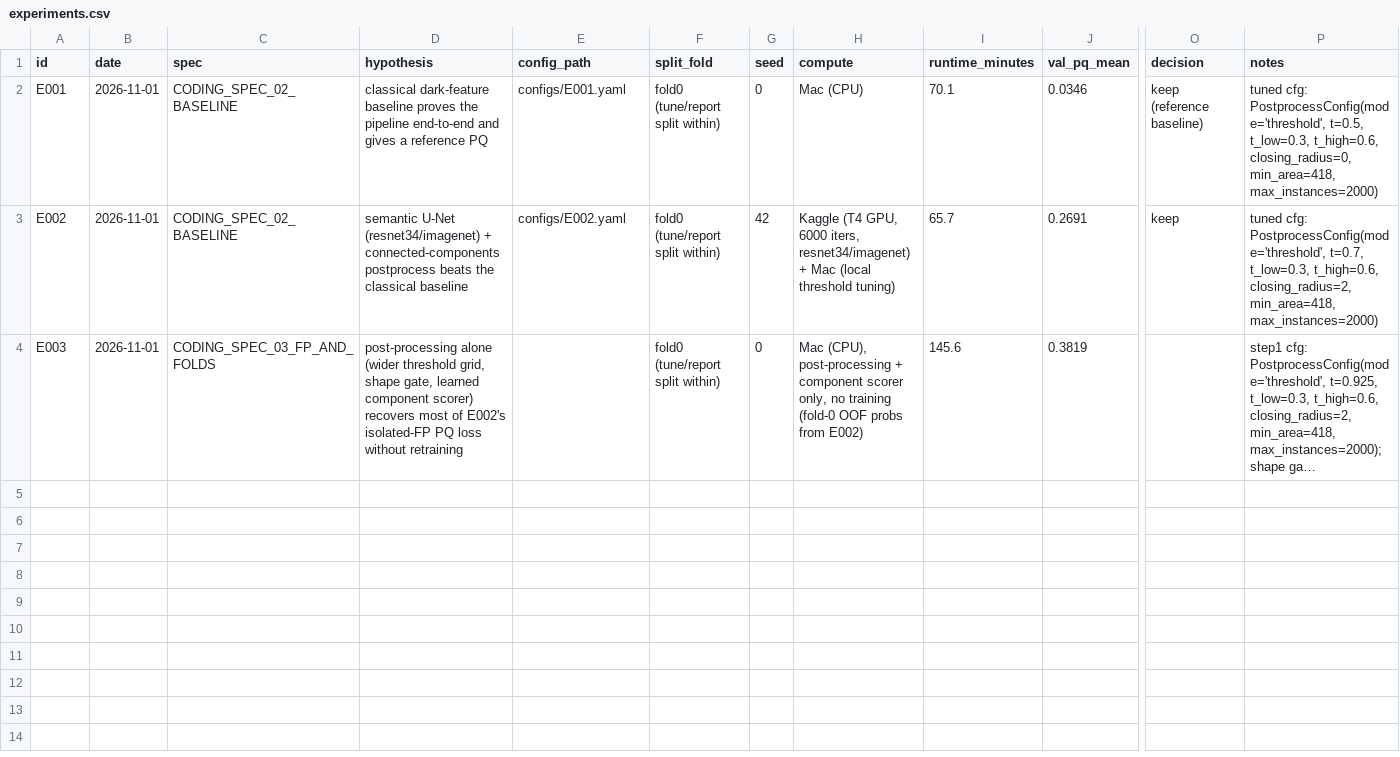
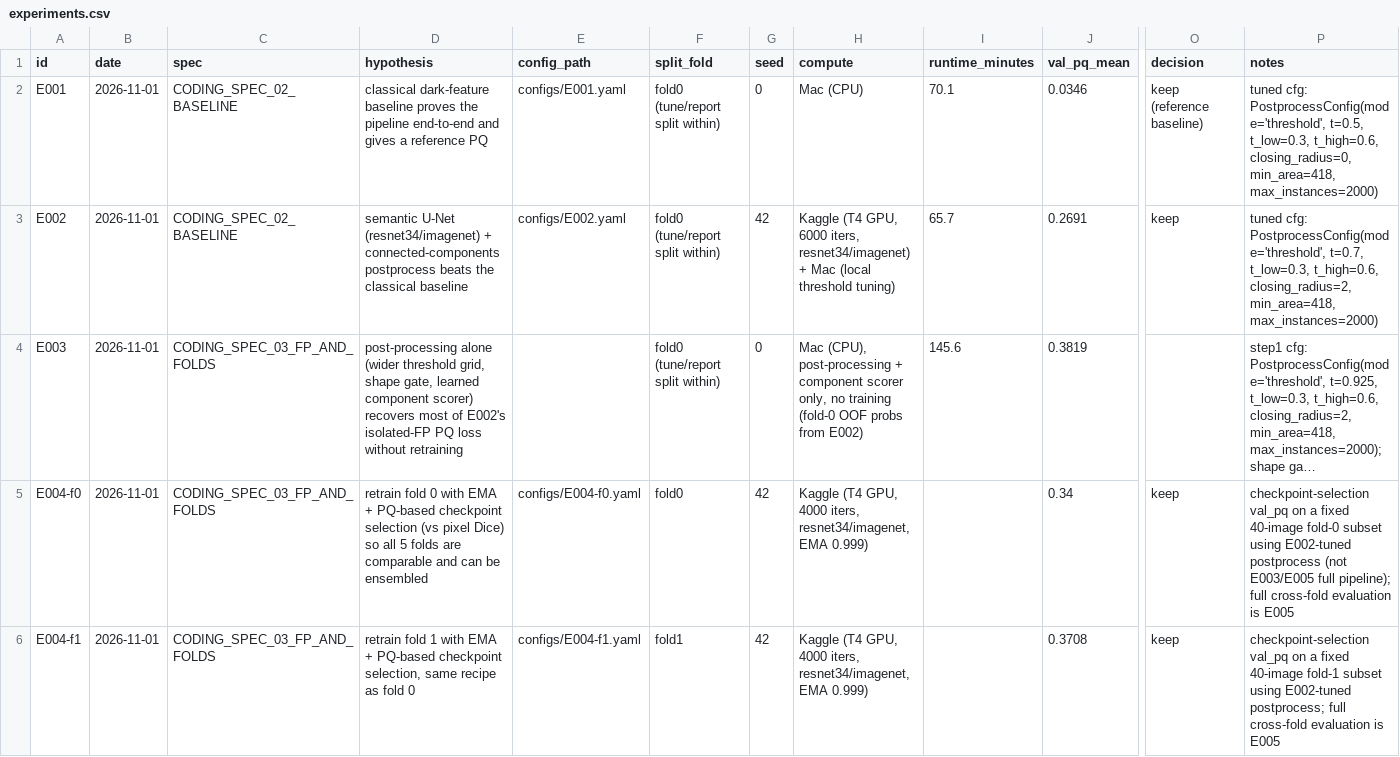
Before and after one commit to nicky5851/solar-k, a CSV file: experiments.csv, drawn as a sheet; only a part is shown, gaps mark what is left out; long unchanged cells end in …; rows hold the shown columns only; the diff covers the shown part only; the diff names each change by its address in the sheet, - before the commit and + after, or states it on an @@ line.

Commit message:
Spec 04: E004 fold-3/Kaggle-mount-fix bookkeeping + E006/E007/E008 scaffolding
E004: record folds 0,1,2,4's checkpoint-selection val_pq in experiments.csv
(fold 3 still running on Kaggle, kept the setup cell's shortened mount-wait
retry loop and the fresh f2b/f3b/f4b kernel slugs that unblocked it).

CODING_SPEC_04_MODEL_SIDE.md deliverables:
- src/solar_k/sampler.py: pluggable crop-center sampler (positive/random/
  hard_negative mix), wired into dataset.py/train.py behind sampler_mix +
  hard_negatives_csv config keys; default mix reproduces E004's old 2/3-1/3
  split exactly.
- src/solar_k/postprocess.py: regrow_instances, a watershed-based two-stage
  mask-extent fix (E008) that re-grows seed instances to a lower threshold
  within a d-pixel geodesic cap without merging them.
- scripts/build_hard_negatives.py: builds the E006 hard-negative pool from
  5-fold OOF's isolated-class FPs.
- scripts/run_e008.py: SQ-ceiling estimate (annotator vs. consensus of
  others) + area-ratio/boundary-offset diagnosis + t_mask/d grid search.
- scripts/run_e005.py: the 5-fold cross-validated PQ baseline every Spec 04
  experiment must beat (day-grouped CV refit of the scorer + cutoff; cfg1/
  shape-gate kept fixed from E003 rather than re-deriving via a costly
  nested grid search).
- configs/E006-f{0,1}.yaml, configs/E007-f{0,1}.yaml + Kaggle notebook
  generator for E006; scripts/setup_remote.sh for E007's RunPod pod.

91 tests passing (+13 new: sampler, two-stage re-growing).

```diff
--- a/experiments.csv
+++ b/experiments.csv
+row 5: E004-f0 | 2026-11-01 | CODING_SPEC_03_FP_AND_FOLDS | retrain fold 0 with EMA + PQ-based checkpoint selection (vs pixel Dice) so all 5 folds are comparable and can be ensembled | configs/E004-f0.yaml | fold0 | 42 | Kaggle (T4 GPU, 4000 iters, resnet34/imagenet, EMA 0.999) |  | 0.34 | keep | checkpoint-selection val_pq on a fixed 40-image fold-0 subset using E002-tuned postprocess (not E003/E005 full pipeline); full cross-fold evaluation is E005
+row 6: E004-f1 | 2026-11-01 | CODING_SPEC_03_FP_AND_FOLDS | retrain fold 1 with EMA + PQ-based checkpoint selection, same recipe as fold 0 | configs/E004-f1.yaml | fold1 | 42 | Kaggle (T4 GPU, 4000 iters, resnet34/imagenet, EMA 0.999) |  | 0.3708 | keep | checkpoint-selection val_pq on a fixed 40-image fold-1 subset using E002-tuned postprocess; full cross-fold evaluation is E005
```
Also changed, not shown: 3 added rows elsewhere in this file, 32 other files.
